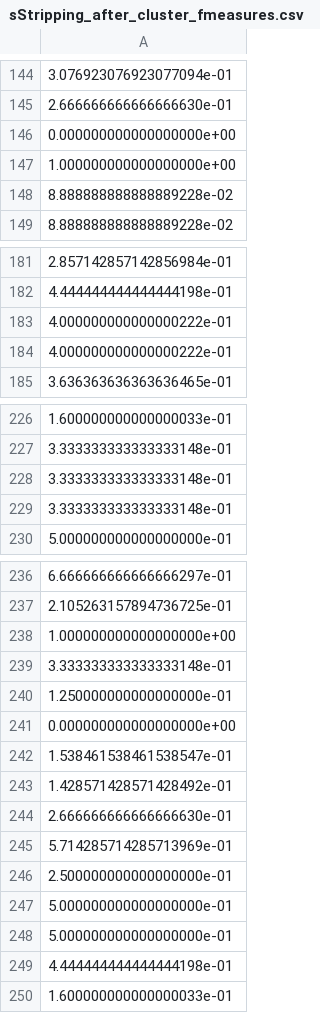
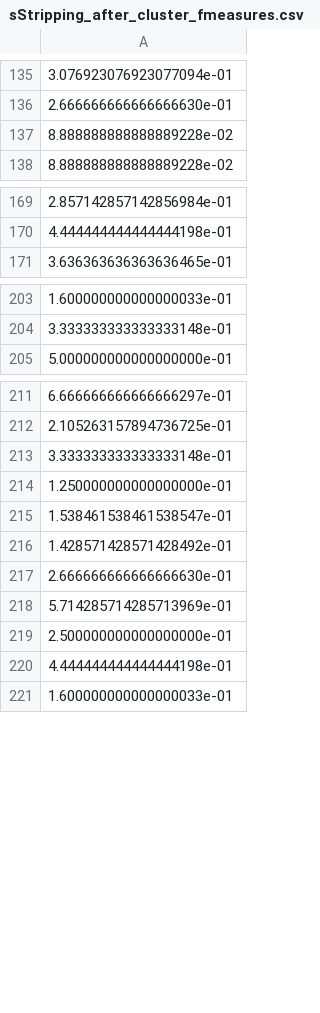
Before and after one commit to Axiomatic314/Stemming, a CSV file: Data/wikt/sStripping_after_cluster_fmeasures.csv, drawn as a sheet; only a part is shown, gaps mark what is left out; the diff covers the shown part only.

```diff
--- a/Data/wikt/sStripping_after_cluster_fmeasures.csv
+++ b/Data/wikt/sStripping_after_cluster_fmeasures.csv
@@ -145,4 +136,2 @@
 2.666666666666666630e-01
-0.000000000000000000e+00
-1.000000000000000000e+00
 8.888888888888889228e-02
@@ -182,4 +170,2 @@
 4.444444444444444198e-01
-4.000000000000000222e-01
-4.000000000000000222e-01
 3.636363636363636465e-01
@@ -227,4 +204,2 @@
 3.333333333333333148e-01
-3.333333333333333148e-01
-3.333333333333333148e-01
 5.000000000000000000e-01
@@ -237,6 +212,4 @@
 2.105263157894736725e-01
-1.000000000000000000e+00
 3.333333333333333148e-01
 1.250000000000000000e-01
-0.000000000000000000e+00
 1.538461538461538547e-01
@@ -246,4 +219,2 @@
 2.500000000000000000e-01
-5.000000000000000000e-01
-5.000000000000000000e-01
 4.444444444444444198e-01
```
Also changed, not shown: 23 removed rows elsewhere in this file, Data/wikt/krovetz_after_cluster_fmeasures.csv, Data/wikt/lovins_after_cluster_fmeasures.csv, 18 other files.
